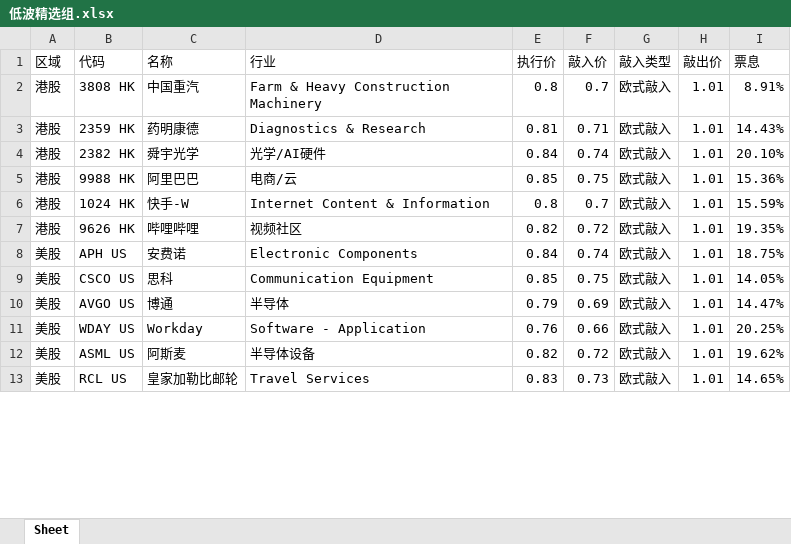
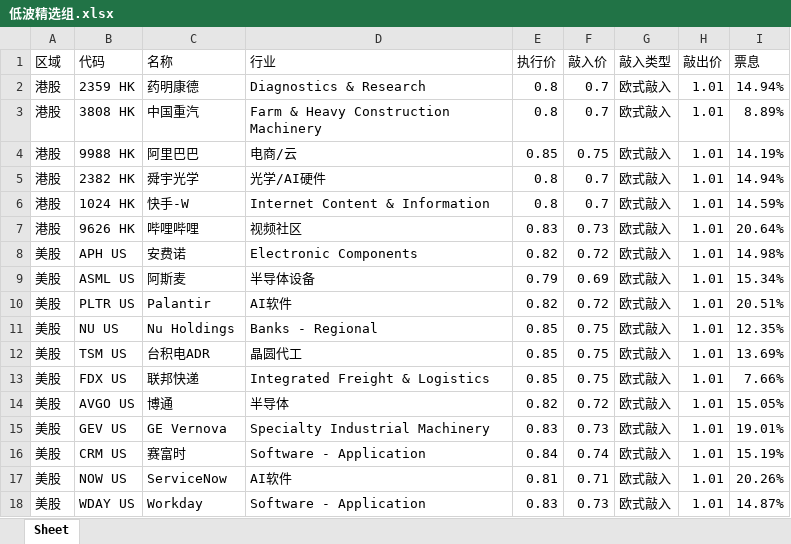
Before and after one commit to structuredproducts-blip/structuredproducts-blip.github.io, an Excel workbook: 低波精选组.xlsx, sheet Sheet, drawn as a sheet; only a part is shown; values as stored, in another font and other column widths than the file's, no borders; removed rows and columns are numbered as before the commit, all else as after; the diff covers the shown part only; the diff names each change by its address in the sheet, - before the commit and + after, or states it on an @@ line.

```diff
--- a/低波精选组.xlsx (sheet Sheet)
+++ b/低波精选组.xlsx (sheet Sheet)
+row 2: 港股 | 2359 HK | 药明康德 | Diagnostics & Research | 0.8 | 0.7 | 欧式敲入 | 1.01 | 14.94%
-I3 (票息): 8.91%
+I3 (票息): 8.89%
-row 3: 港股 | 2359 HK | 药明康德 | Diagnostics & Research | 0.81 | 0.71 | 欧式敲入 | 1.01 | 14.43%
-row 4: 港股 | 2382 HK | 舜宇光学 | 光学/AI硬件 | 0.84 | 0.74 | 欧式敲入 | 1.01 | 20.10%
-I4 (票息): 15.36%
+I4 (票息): 14.19%
+row 5: 港股 | 2382 HK | 舜宇光学 | 光学/AI硬件 | 0.8 | 0.7 | 欧式敲入 | 1.01 | 14.94%
-I6 (票息): 15.59%
+I6 (票息): 14.59%
-E7 (执行价): 0.82
+E7 (执行价): 0.83
-F7 (敲入价): 0.72
+F7 (敲入价): 0.73
-I7 (票息): 19.35%
+I7 (票息): 20.64%
-E8 (执行价): 0.84
+E8 (执行价): 0.82
-F8 (敲入价): 0.74
+F8 (敲入价): 0.72
-I8 (票息): 18.75%
+I8 (票息): 14.98%
+row 9: 美股 | ASML US | 阿斯麦 | 半导体设备 | 0.79 | 0.69 | 欧式敲入 | 1.01 | 15.34%
+row 10: 美股 | PLTR US | Palantir | AI软件 | 0.82 | 0.72 | 欧式敲入 | 1.01 | 20.51%
+row 11: 美股 | NU US | Nu Holdings | Banks - Regional | 0.85 | 0.75 | 欧式敲入 | 1.01 | 12.35%
+row 12: 美股 | TSM US | 台积电ADR | 晶圆代工 | 0.85 | 0.75 | 欧式敲入 | 1.01 | 13.69%
-B13 (代码): CSCO US
+B13 (代码): FDX US
-C13 (名称): 思科
+C13 (名称): 联邦快递
-D13 (行业): Communication Equipment
+D13 (行业): Integrated Freight & Logistics
-I13 (票息): 14.05%
+I13 (票息): 7.66%
-E14 (执行价): 0.79
+E14 (执行价): 0.82
-F14 (敲入价): 0.69
+F14 (敲入价): 0.72
-I14 (票息): 14.47%
+I14 (票息): 15.05%
+row 15: 美股 | GEV US | GE Vernova | Specialty Industrial Machinery | 0.83 | 0.73 | 欧式敲入 | 1.01 | 19.01%
+row 16: 美股 | CRM US | 赛富时 | Software - Application | 0.84 | 0.74 | 欧式敲入 | 1.01 | 15.19%
+row 17: 美股 | NOW US | ServiceNow | AI软件 | 0.81 | 0.71 | 欧式敲入 | 1.01 | 20.26%
-E18 (执行价): 0.76
+E18 (执行价): 0.83
-F18 (敲入价): 0.66
+F18 (敲入价): 0.73
-I18 (票息): 20.25%
+I18 (票息): 14.87%
-row 12: 美股 | ASML US | 阿斯麦 | 半导体设备 | 0.82 | 0.72 | 欧式敲入 | 1.01 | 19.62%
-row 13: 美股 | RCL US | 皇家加勒比邮轮 | Travel Services | 0.83 | 0.73 | 欧式敲入 | 1.01 | 14.65%
```
Also changed, not shown: 5 removed rows and 7 edited cells elsewhere in this sheet, 市场热度榜.xlsx, 高波精选组.xlsx, 2 other files.
